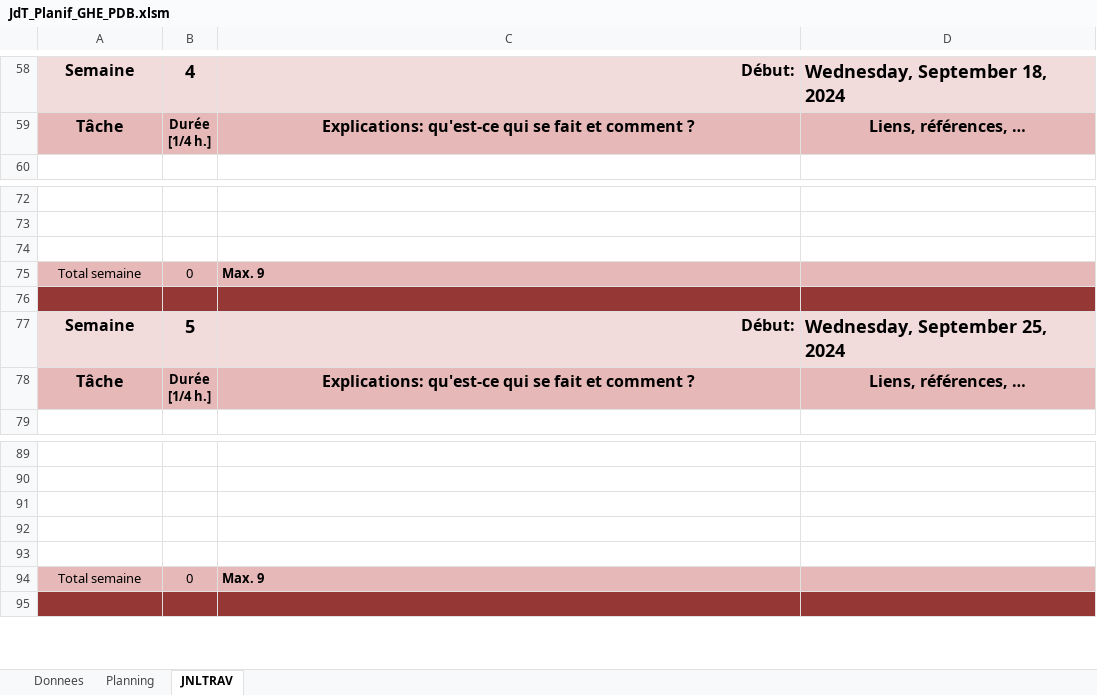
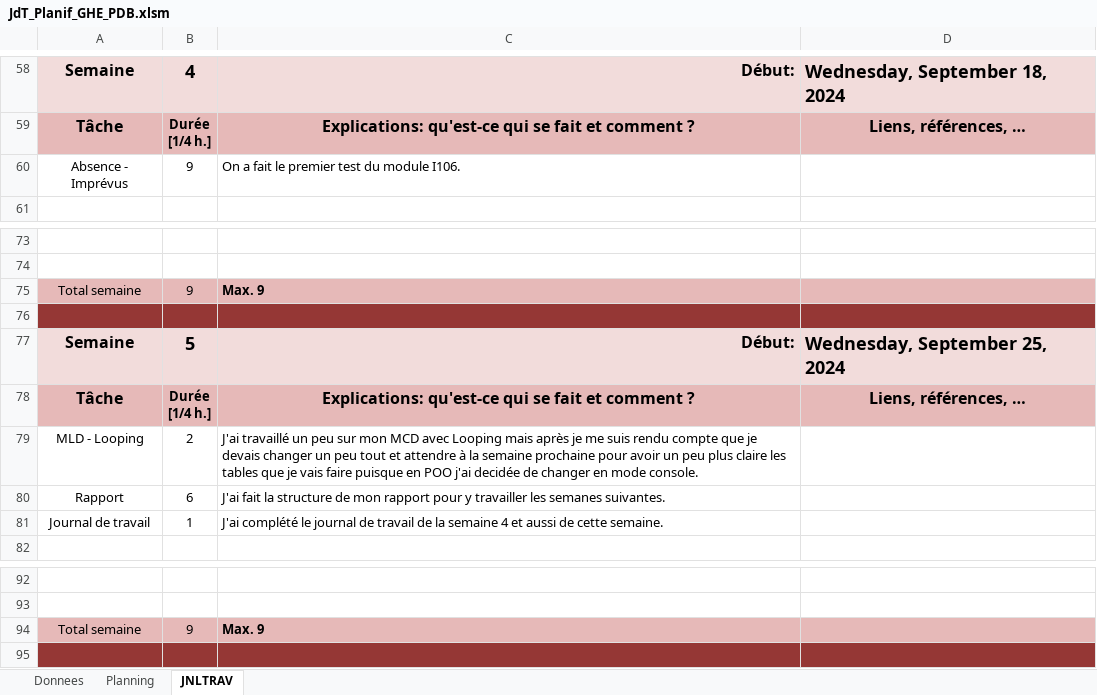
Before and after one commit to GHerreraE/SHOOT-ME-UP-GONZALOHERRERA, an Excel workbook: P_DB (M. Mveng)/JdT_Planif_GHE_PDB.xlsm, sheet JNLTRAV, drawn as a sheet; only a part is shown, gaps mark what is left out; values as stored, in another font and other column widths than the file's, no borders; charts and pictures not drawn; removed rows and columns are numbered as before the commit, all else as after; the diff names each change by its address in the sheet, - before the commit and + after, or states it on an @@ line.

Commit message:
P_DB
Structure de rapport et quelques retouches sur le looping (MCD)

```diff
--- a/P_DB (M. Mveng)/JdT_Planif_GHE_PDB.xlsm (sheet JNLTRAV)
+++ b/P_DB (M. Mveng)/JdT_Planif_GHE_PDB.xlsm (sheet JNLTRAV)
+row 60: Absence - Imprévus | 9 | On a fait le premier test du module I106.
-row 74: (empty)
-B75: 0
+B75: 9
+row 79: MLD - Looping | 2 | J'ai travaillé un peu sur mon MCD avec Looping mais après je me suis rendu compte que je devais changer un peu tout et attendre à la semaine prochaine pour avoir un peu plus claire les tables que je vais faire puisque en POO j'ai decidée de changer en mode console.
+row 80: Rapport | 6 | J'ai fait la structure de mon rapport pour y travailler les semanes suivantes.
+row 81: Journal de travail | 1 | J'ai complété le journal de travail de la semaine 4 et aussi de cette semaine.
-row 91: (empty)
-row 92: (empty)
-row 93: (empty)
-B94: 0
+B94: 9
```
Also changed, not shown: charts or pictures, 6 other files.
